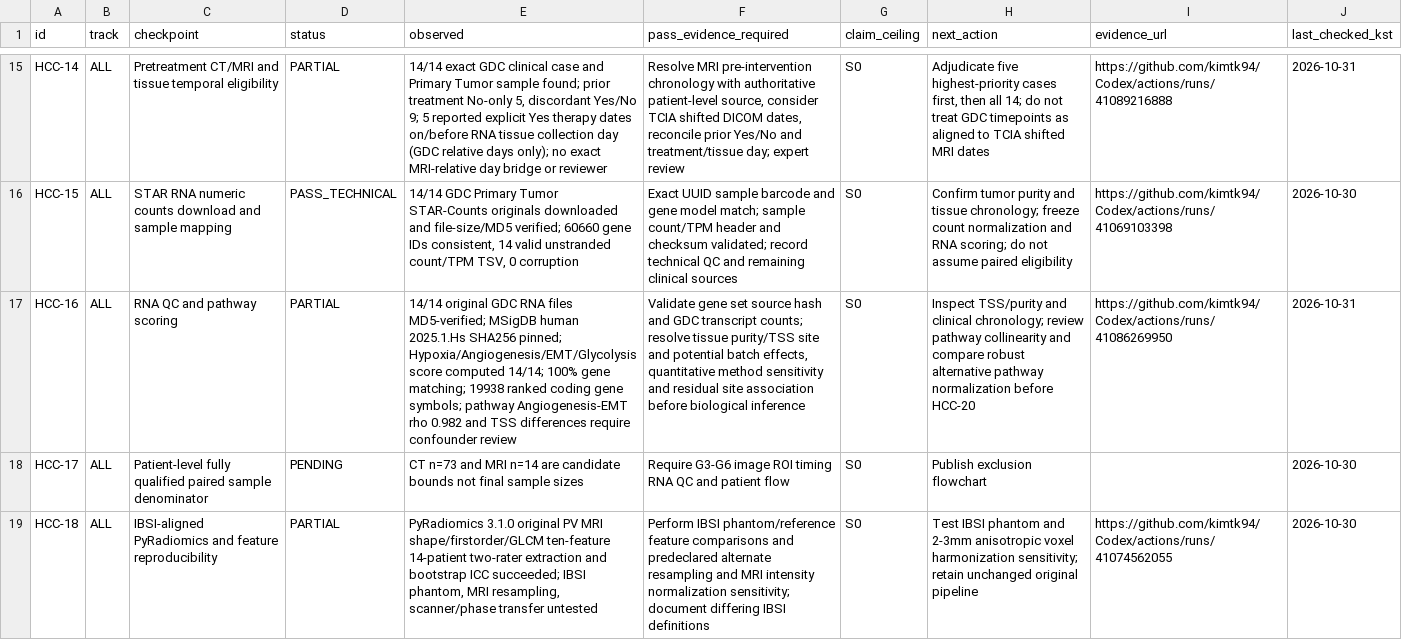
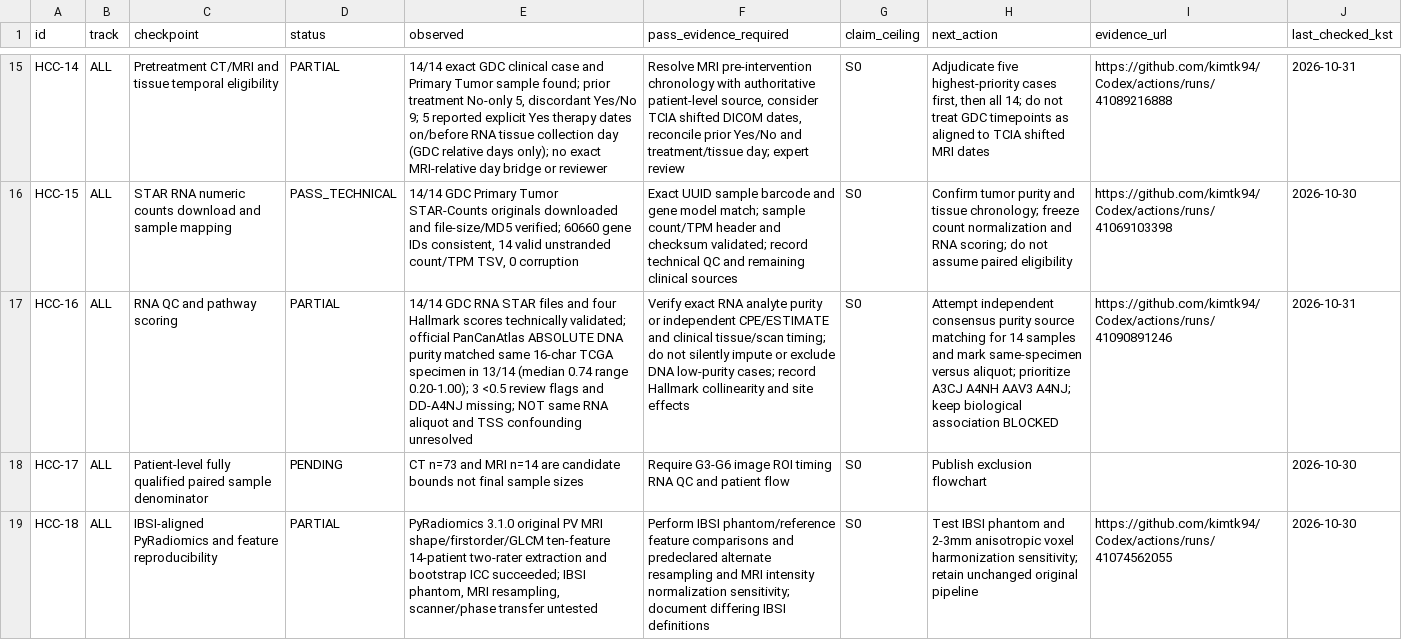
Before and after one commit to kimtk94/Codex, a CSV file: research/hcc/HCC_VERIFICATION_LEDGER.csv, drawn as a sheet; only a part is shown, gaps mark what is left out; the diff names each change by its address in the sheet, - before the commit and + after, or states it on an @@ line.

Commit message:
docs(hcc): HCC16 RNA purity partial with 13 specimen DNA proxies, 3 low purity and 1 absent; S0 lock

```diff
--- a/research/hcc/HCC_VERIFICATION_LEDGER.csv
+++ b/research/hcc/HCC_VERIFICATION_LEDGER.csv
-E17 (observed): 14/14 original GDC RNA files MD5-verified; MSigDB human 2025.1.Hs SHA256 pinned; Hypoxia/Angiogenesis/EMT/Glycolysis score computed 14/14; 100% gene matching; 19938 ranked coding gene symbols; pathway Angiogenesis-EMT rho 0.982 and TSS differences require confounder review
+E17 (observed): 14/14 GDC RNA STAR files and four Hallmark scores technically validated; official PanCanAtlas ABSOLUTE DNA purity matched same 16-char TCGA specimen in 13/14 (median 0.74 range 0.20-1.00); 3 <0.5 review flags and DD-A4NJ missing; NOT same RNA aliquot and TSS confounding unresolved
-F17 (pass_evidence_required): Validate gene set source hash and GDC transcript counts; resolve tissue purity/TSS site and potential batch effects, quantitative method sensitivity and residual site association before biological inference
+F17 (pass_evidence_required): Verify exact RNA analyte purity or independent CPE/ESTIMATE and clinical tissue/scan timing; do not silently impute or exclude DNA low-purity cases; record Hallmark collinearity and site effects
-H17 (next_action): Inspect TSS/purity and clinical chronology; review pathway collinearity and compare robust alternative pathway normalization before HCC-20
+H17 (next_action): Attempt independent consensus purity source matching for 14 samples and mark same-specimen versus aliquot; prioritize A3CJ A4NH AAV3 A4NJ; keep biological association BLOCKED
-I17 (evidence_url): https://github.com/kimtk94/Codex/actions/runs/41086269950
+I17 (evidence_url): https://github.com/kimtk94/Codex/actions/runs/41090891246
```
